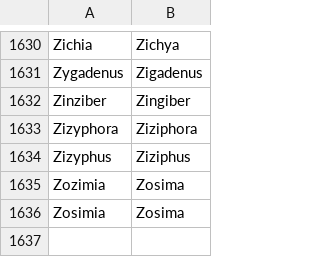
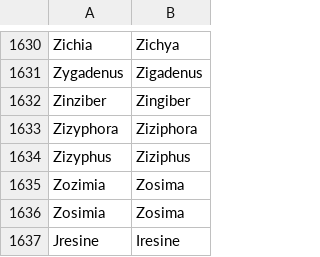
Before and after one commit to nlkinlock/PlantTaxonNameCleaner, a CSV file: GeneraAliases.csv, drawn as a sheet; only a part is shown, gaps mark what is left out; the diff names each change by its address in the sheet, - before the commit and + after, or states it on an @@ line.

```diff
--- a/GeneraAliases.csv
+++ b/GeneraAliases.csv
+row 1637: Jresine | Iresine
```
Also changed, not shown: AuthorAliases_OldText.csv, 2 other files.
